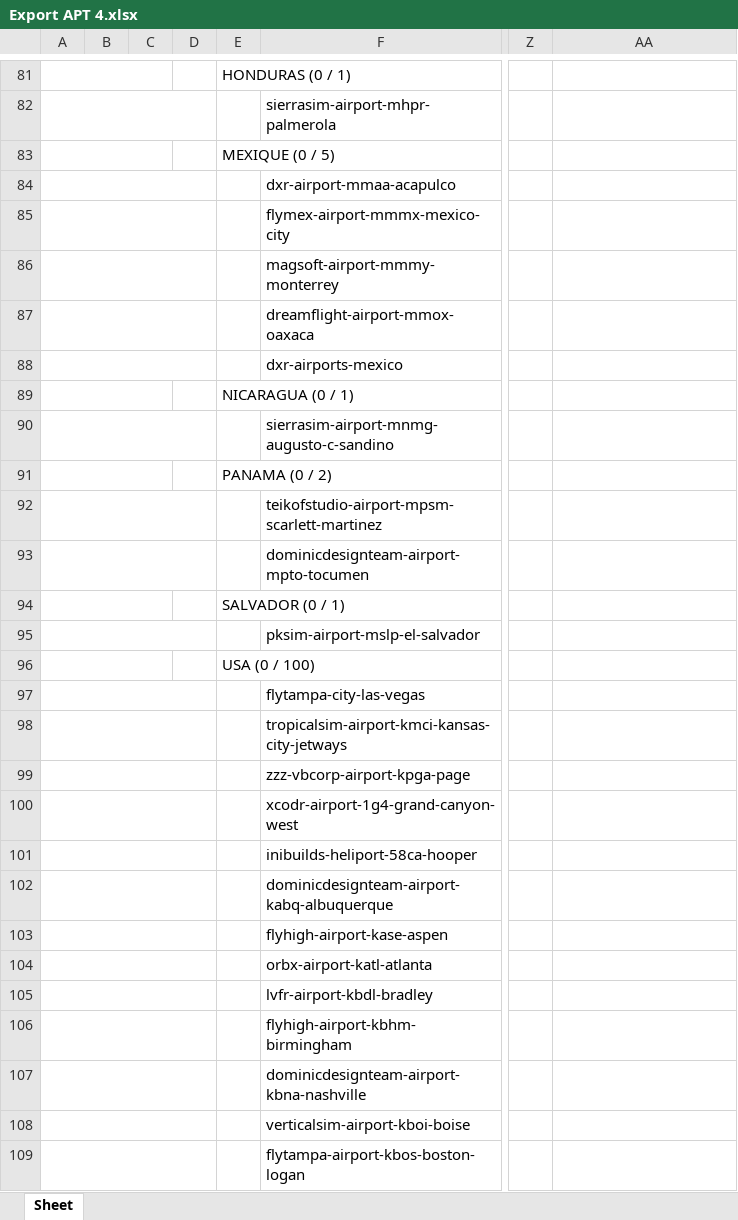
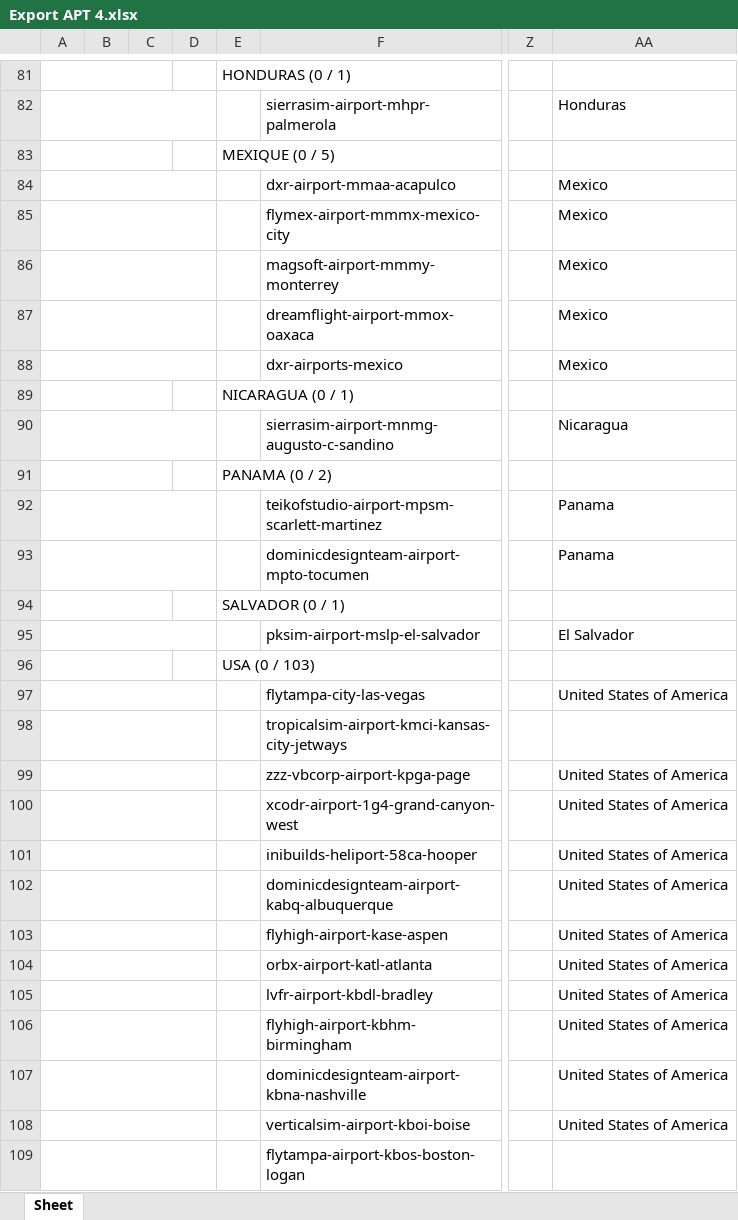
Before and after one commit to Matthisfr/journal-msfs, an Excel workbook: data/airports/Export APT 4.xlsx, sheet Sheet, drawn as a sheet; only a part is shown, gaps mark what is left out; values as stored, in another font and other column widths than the file's, no borders; charts and pictures not drawn; the diff covers the shown part only; the diff names each change by its address in the sheet, - before the commit and + after, or states it on an @@ line.

```diff
--- a/data/airports/Export APT 4.xlsx (sheet Sheet)
+++ b/data/airports/Export APT 4.xlsx (sheet Sheet)
-AA82: (empty)
+AA82: Honduras
-AA84:AA88: (empty)
+AA84:AA88: Mexico
-AA90: (empty)
+AA90: Nicaragua
-AA92:AA93: (empty)
+AA92:AA93: Panama
-AA95: (empty)
+AA95: El Salvador
-E96: USA (0 / 100)
+E96: USA (0 / 103)
-AA97: (empty)
+AA97: United States of America
-AA99:AA108: (empty)
+AA99:AA108: United States of America
```
Also changed, not shown: 3 added rows and 458 edited cells elsewhere in this sheet, charts or pictures.
